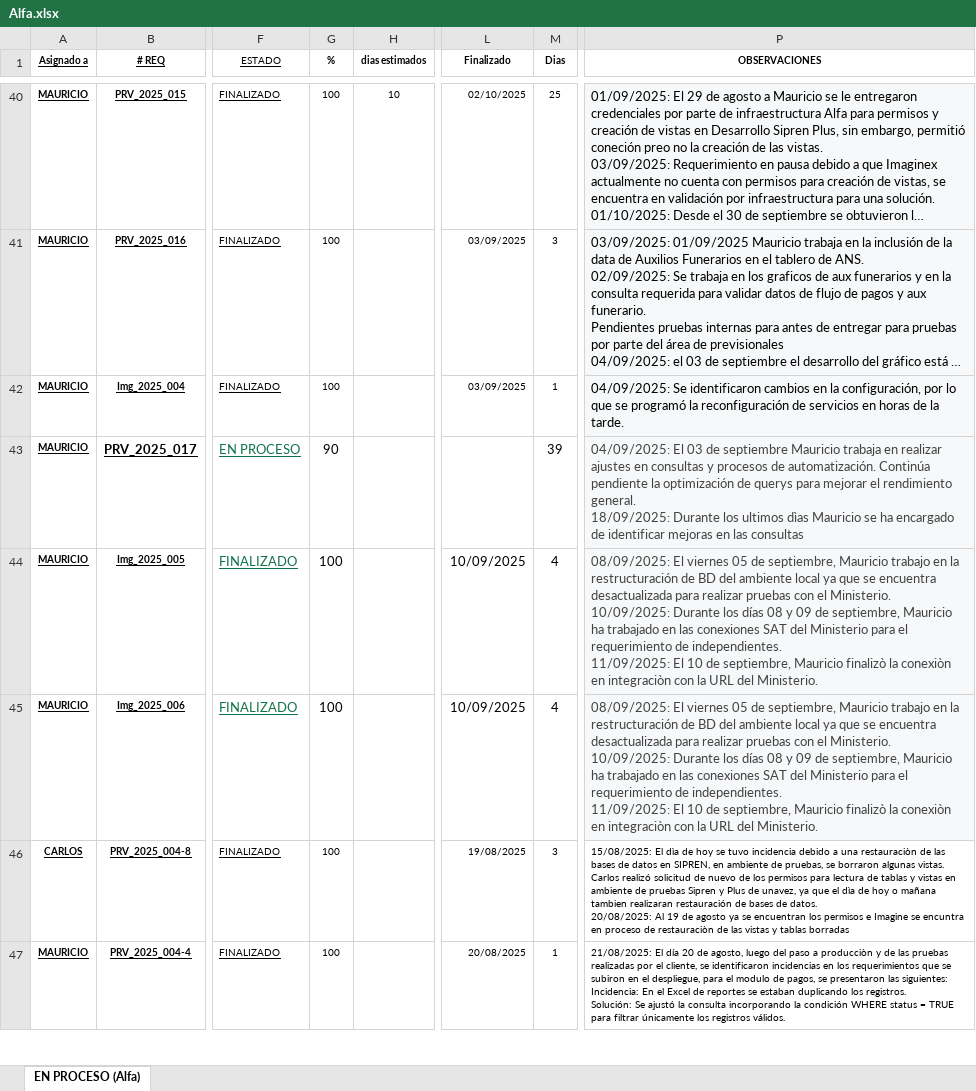
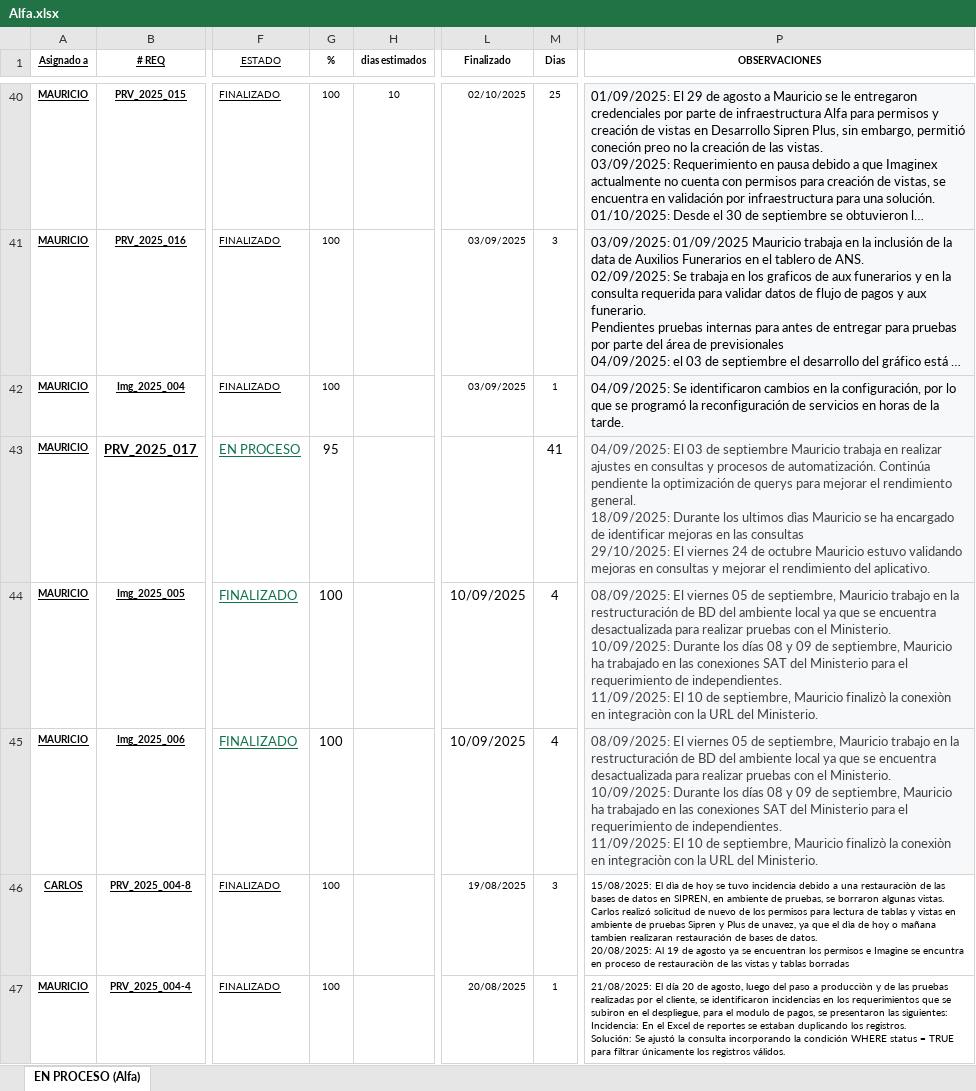
Before and after one commit to Imaginepruebas/requerimientos-diarios, an Excel workbook: Alfa.xlsx, sheet EN PROCESO (Alfa), drawn as a sheet; only a part is shown, gaps mark what is left out; long unchanged cells end in …; values as stored, in another font and other column widths than the file's, no borders; conditional formats and table styles not drawn; ↵ is a line break in a cell; the diff covers the shown part only; the diff names each change by its address in the sheet, - before the commit and + after, or states it on an @@ line.

```diff
--- a/Alfa.xlsx (sheet EN PROCESO (Alfa))
+++ b/Alfa.xlsx (sheet EN PROCESO (Alfa))
-G43 (%): 90
+G43 (%): 95
-M43 (Dias): 39
+M43 (Dias): 41
-P43 (OBSERVACIONES): …las consultas
+P43 (OBSERVACIONES): …las consultas ↵ 29/10/2025: El viernes 24 de octubre Mauricio estuvo validando mejoras en consultas y mejorar el rendimiento del aplicativo.
```
Also changed, not shown: 1 added row elsewhere in this sheet, Bolivar.xlsx, Colmedica.xlsx, 8 other files.
